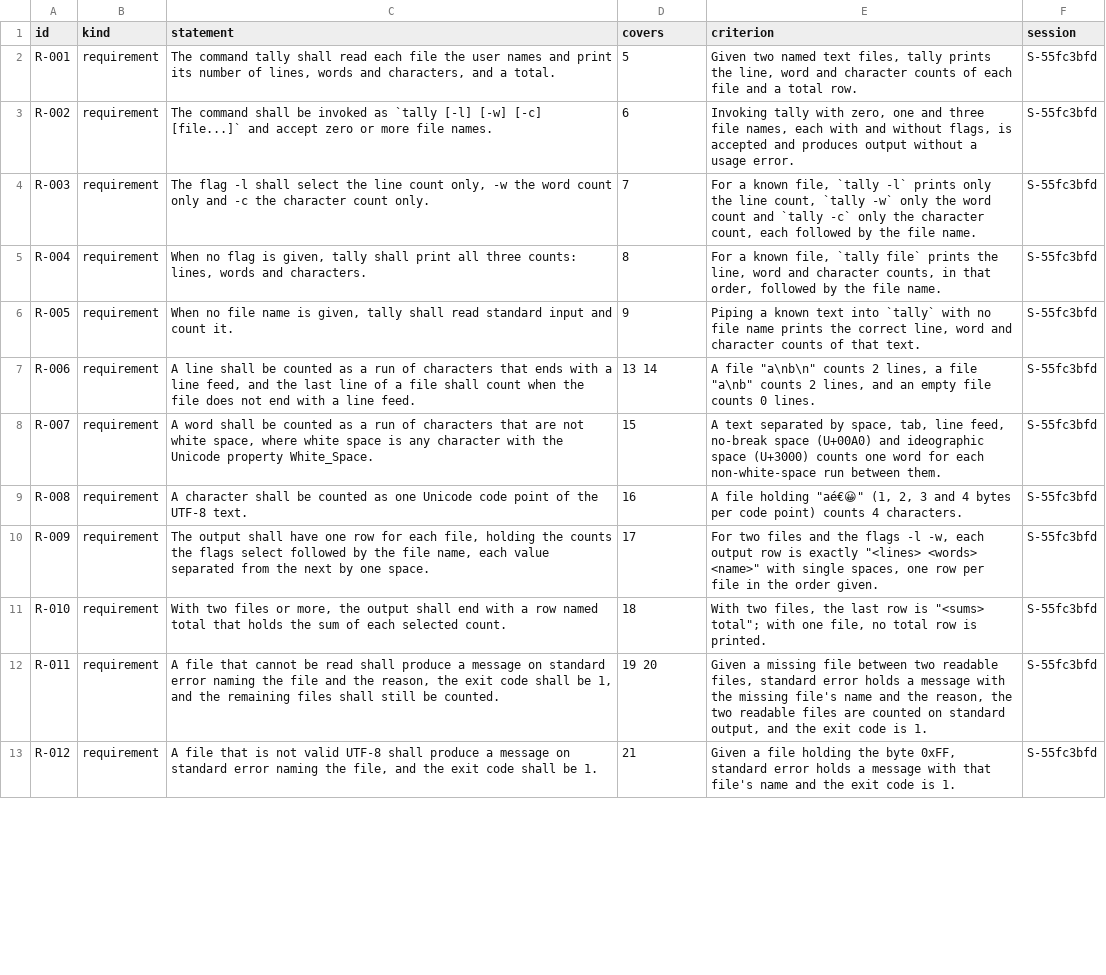
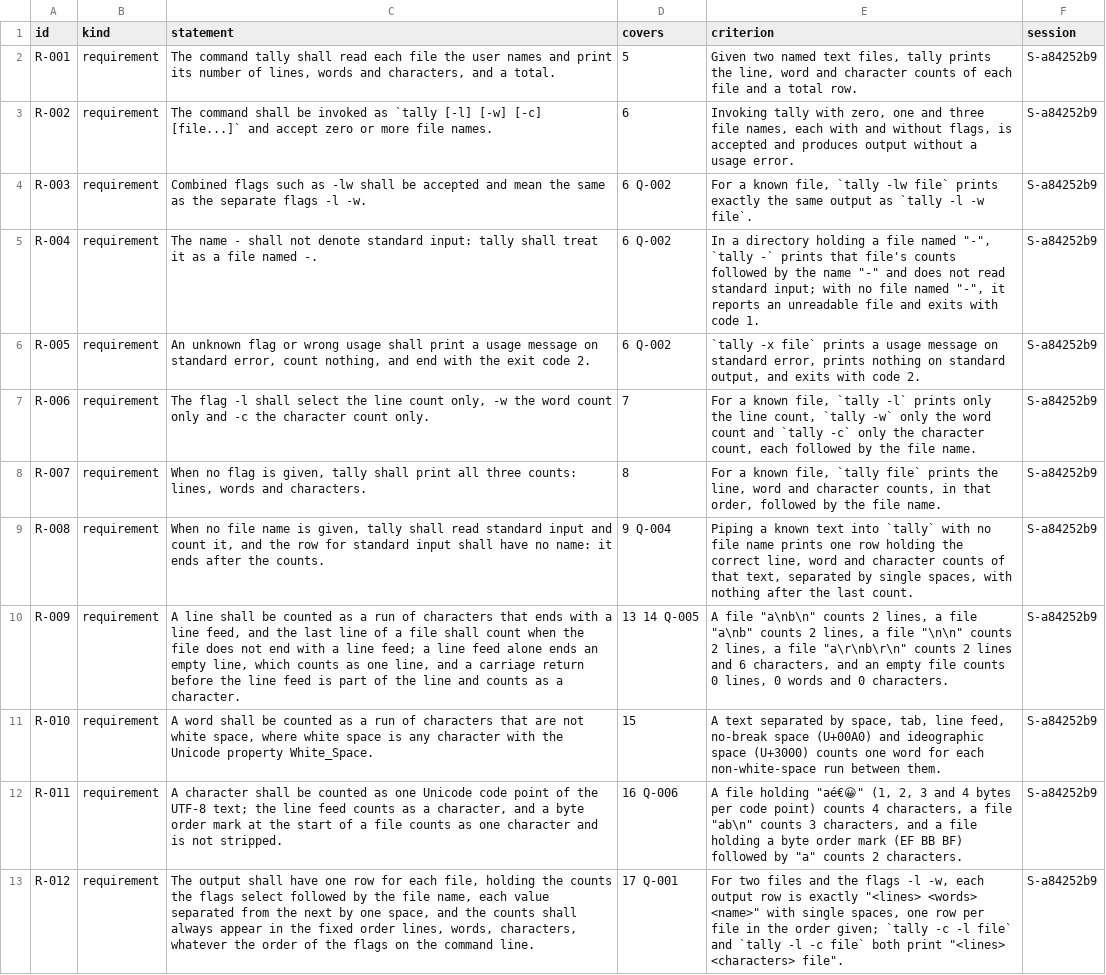
Before and after one commit to pharzam/layup-uat-m2e2, a TSV file: spec/draft.tsv, drawn as a sheet; only a part is shown; the diff covers the shown part only; the diff names each change by its address in the sheet, - before the commit and + after, or states it on an @@ line.

```diff
--- a/spec/draft.tsv
+++ b/spec/draft.tsv
-F2:F13 (session): S-55fc3bfd
+F2:F13 (session): S-a84252b9
-C4 (statement): The flag -l shall select the line count only, -w the word count only and -c the character count only.
+C4 (statement): Combined flags such as -lw shall be accepted and mean the same as the separate flags -l -w.
-D4 (covers): 7
+D4 (covers): 6 Q-002
-E4 (criterion): …file, `tally -l` prints only the line count, `tally -w` only the word count and `tally -c` only the character count, each followed by the file name.
+E4 (criterion): …file, `tally -lw file` prints exactly the same output as `tally -l -w file`.
-C5 (statement): When no flag is given, tally shall print all three counts: lines, words and characters.
+C5 (statement): The name - shall not denote standard input: tally shall treat it as a file named -.
-D5 (covers): 8
+D5 (covers): 6 Q-002
-E5 (criterion): For a known file, `tally file` prints the line, word and character counts, in that order, followed by the file name.
+E5 (criterion): In a directory holding a file named "-", `tally -` prints that file's counts followed by the name "-" and does not read standard input; with no file named "-", it reports an unreadable file and exits with code 1.
-C6 (statement): When no file name is given, tally shall read standard input and count it.
+C6 (statement): An unknown flag or wrong usage shall print a usage message on standard error, count nothing, and end with the exit code 2.
-D6 (covers): 9
+D6 (covers): 6 Q-002
-E6 (criterion): Piping a known text into `tally` with no file name prints the correct line, word and character counts of that text.
+E6 (criterion): `tally -x file` prints a usage message on standard error, prints nothing on standard output, and exits with code 2.
-C7 (statement): A line shall be counted as a run of characters that ends with a line feed, and the last line of a file shall count when the file does not end with a line feed.
+C7 (statement): The flag -l shall select the line count only, -w the word count only and -c the character count only.
-D7 (covers): 13 14
+D7 (covers): 7
-E7 (criterion): A file "a\nb\n" counts 2 lines, a file "a\nb" counts 2 lines, and an empty file counts 0 lines.
+E7 (criterion): For a known file, `tally -l` prints only the line count, `tally -w` only the word count and `tally -c` only the character count, each followed by the file name.
-C8 (statement): A word shall be counted as a run of characters that are not white space, where white space is any character with the Unicode property White_Space.
+C8 (statement): When no flag is given, tally shall print all three counts: lines, words and characters.
-D8 (covers): 15
+D8 (covers): 8
-E8 (criterion): A text separated by space, tab, line feed, no-break space (U+00A0) and ideographic space (U+3000) counts one word for each non-white-space run between them.
+E8 (criterion): For a known file, `tally file` prints the line, word and character counts, in that order, followed by the file name.
-C9 (statement): A character shall be counted as one Unicode code point of the UTF-8 text.
+C9 (statement): When no file name is given, tally shall read standard input and count it, and the row for standard input shall have no name: it ends after the counts.
-D9 (covers): 16
+D9 (covers): 9 Q-004
-E9 (criterion): A file holding "aé€😀" (1, 2, 3 and 4 bytes per code point) counts 4 characters.
+E9 (criterion): Piping a known text into `tally` with no file name prints one row holding the correct line, word and character counts of that text, separated by single spaces, with nothing after the last count.
-C10 (statement): The output shall have one row for each file, holding the counts the flags select followed by the file name, each value separated from the next by one space.
+C10 (statement): A line shall be counted as a run of characters that ends with a line feed, and the last line of a file shall count when the file does not end with a line feed; a line feed alone ends an empty line, which counts as one line, and a carriage return before the line feed is part of the line and counts as a character.
-D10 (covers): 17
+D10 (covers): 13 14 Q-005
-E10 (criterion): For two files and the flags -l -w, each output row is exactly "<lines> <words> <name>" with single spaces, one row per file in the order given.
+E10 (criterion): A file "a\nb\n" counts 2 lines, a file "a\nb" counts 2 lines, a file "\n\n" counts 2 lines, a file "a\r\nb\r\n" counts 2 lines and 6 characters, and an empty file counts 0 lines, 0 words and 0 characters.
-C11 (statement): With two files or more, the output shall end with a row named total that holds the sum of each selected count.
+C11 (statement): A word shall be counted as a run of characters that are not white space, where white space is any character with the Unicode property White_Space.
-D11 (covers): 18
+D11 (covers): 15
-E11 (criterion): With two files, the last row is "<sums> total"; with one file, no total row is printed.
+E11 (criterion): A text separated by space, tab, line feed, no-break space (U+00A0) and ideographic space (U+3000) counts one word for each non-white-space run between them.
-C12 (statement): A file that cannot be read shall produce a message on standard error naming the file and the reason, the exit code shall be 1, and the remaining files shall still be counted.
+C12 (statement): A character shall be counted as one Unicode code point of the UTF-8 text; the line feed counts as a character, and a byte order mark at the start of a file counts as one character and is not stripped.
-D12 (covers): 19 20
+D12 (covers): 16 Q-006
-E12 (criterion): Given a missing file between two readable files, standard error holds a message with the missing file's name and the reason, the two readable files are counted on standard output, and the exit code is 1.
+E12 (criterion): A file holding "aé€😀" (1, 2, 3 and 4 bytes per code point) counts 4 characters, a file "ab\n" counts 3 characters, and a file holding a byte order mark (EF BB BF) followed by "a" counts 2 characters.
-C13 (statement): A file that is not valid UTF-8 shall produce a message on standard error naming the file, and the exit code shall be 1.
+C13 (statement): The output shall have one row for each file, holding the counts the flags select followed by the file name, each value separated from the next by one space, and the counts shall always appear in the fixed order lines, words, characters, whatever the order of the flags on the command line.
-D13 (covers): 21
+D13 (covers): 17 Q-001
-E13 (criterion): Given a file holding the byte 0xFF, standard error holds a message with that file's name and the exit code is 1.
+E13 (criterion): For two files and the flags -l -w, each output row is exactly "<lines> <words> <name>" with single spaces, one row per file in the order given; `tally -c -l file` and `tally -l -c file` both print "<lines> <characters> file".
```
Also changed, not shown: 9 added rows and 47 edited cells elsewhere in this file, telemetry.tsv.
